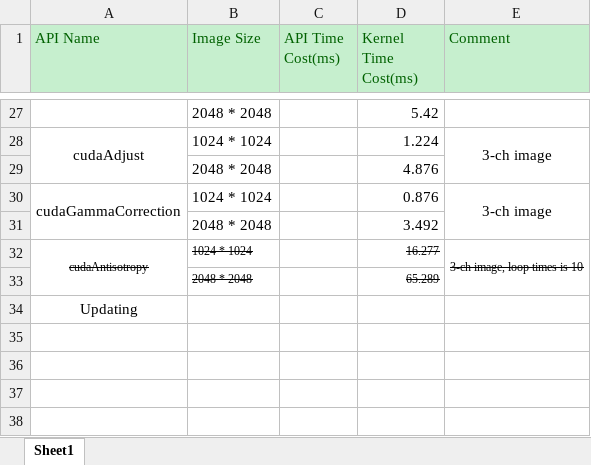
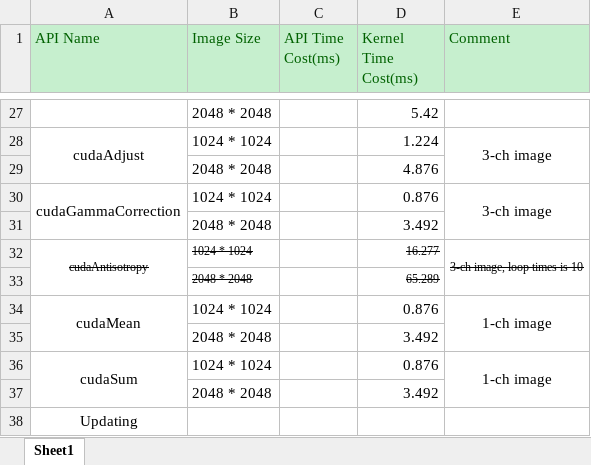
Before and after one commit to Dengjianping/AcceleratedVision, an Excel workbook: Performance.xlsx, sheet Sheet1, drawn as a sheet; only a part is shown, gaps mark what is left out; values as stored, in another font and other column widths than the file's, no borders; the diff names each change by its address in the sheet, - before the commit and + after, or states it on an @@ line.

Commit message:
update performance metrics

```diff
--- a/Performance.xlsx (sheet Sheet1)
+++ b/Performance.xlsx (sheet Sheet1)
+row 34: cudaMean | 1024 * 1024 |  | 0.876 | 1-ch image
+row 35:  | 2048 * 2048 |  | 3.492
+row 36: cudaSum | 1024 * 1024 |  | 0.876 | 1-ch image
+row 37:  | 2048 * 2048 |  | 3.492
```
